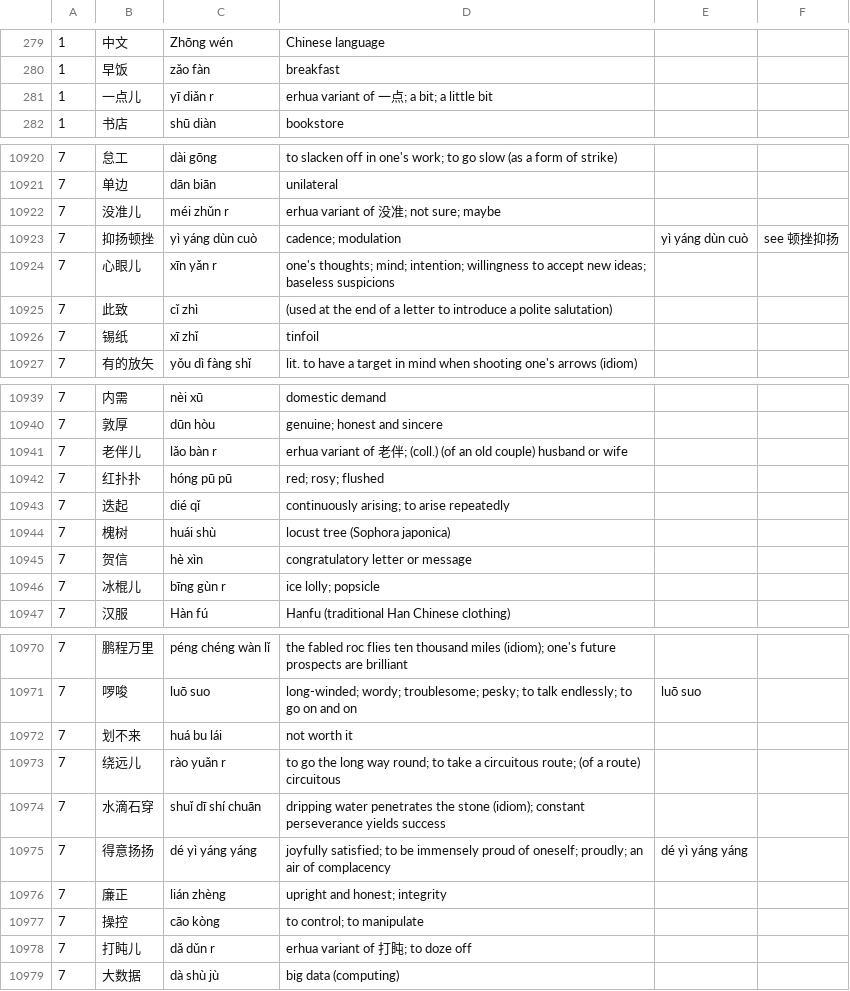
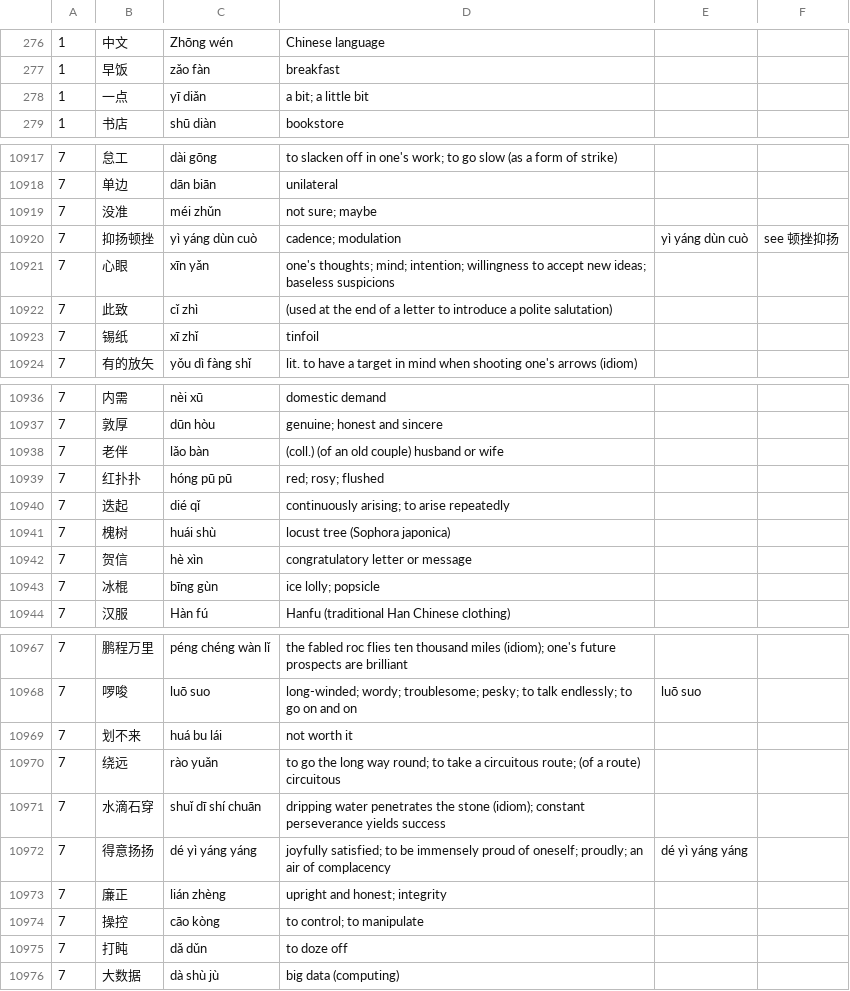
Before and after one commit to ilkegits/moka2, a TSV file: dict/hsk.tsv, drawn as a sheet; only a part is shown, gaps mark what is left out; the diff covers the shown part only.

```diff
--- a/dict/hsk.tsv
+++ b/dict/hsk.tsv
@@ -280,3 +277,3 @@
 1	早饭	zǎo fàn	breakfast
-1	一点儿	yī diǎn r	erhua variant of 一点; a bit; a little bit
+1	一点	yī diǎn	a bit; a little bit
 1	书店	shū diàn	bookstore
@@ -10921,5 +10918,5 @@
 7	单边	dān biān	unilateral
-7	没准儿	méi zhǔn r	erhua variant of 没准; not sure; maybe
+7	没准	méi zhǔn	not sure; maybe
 7	抑扬顿挫	yì yáng dùn cuò	cadence; modulation	yì yáng dùn cuò	see 顿挫抑扬
-7	心眼儿	xīn yǎn r	one's thoughts; mind; intention; willingness to accept new ideas; baseless suspicions
+7	心眼	xīn yǎn	one's thoughts; mind; intention; willingness to accept new ideas; baseless suspicions
 7	此致	cǐ zhì	(used at the end of a letter to introduce a polite salutation)
@@ -10940,3 +10937,3 @@
 7	敦厚	dūn hòu	genuine; honest and sincere
-7	老伴儿	lǎo bàn r	erhua variant of 老伴; (coll.) (of an old couple) husband or wife
+7	老伴	lǎo bàn	(coll.) (of an old couple) husband or wife
 7	红扑扑	hóng pū pū	red; rosy; flushed
@@ -10945,3 +10942,3 @@
 7	贺信	hè xìn	congratulatory letter or message
-7	冰棍儿	bīng gùn r	ice lolly; popsicle
+7	冰棍	bīng gùn	ice lolly; popsicle
 7	汉服	Hàn fú	Hanfu (traditional Han Chinese clothing)
@@ -10972,3 +10969,3 @@
 7	划不来	huá bu lái	not worth it
-7	绕远儿	rào yuǎn r	to go the long way round; to take a circuitous route; (of a route) circuitous
+7	绕远	rào yuǎn	to go the long way round; to take a circuitous route; (of a route) circuitous
 7	水滴石穿	shuǐ dī shí chuān	dripping water penetrates the stone (idiom); constant perseverance yields success
@@ -10977,3 +10974,3 @@
 7	操控	cāo kòng	to control; to manipulate
-7	打盹儿	dǎ dǔn r	erhua variant of 打盹; to doze off
+7	打盹	dǎ dǔn	to doze off
 7	大数据	dà shù jù	big data (computing)
```
Also changed, not shown: 3 removed rows and 58 edited cells elsewhere in this file, dict/gloss.tsv, dict/sentences.tsv, 12 other files.
